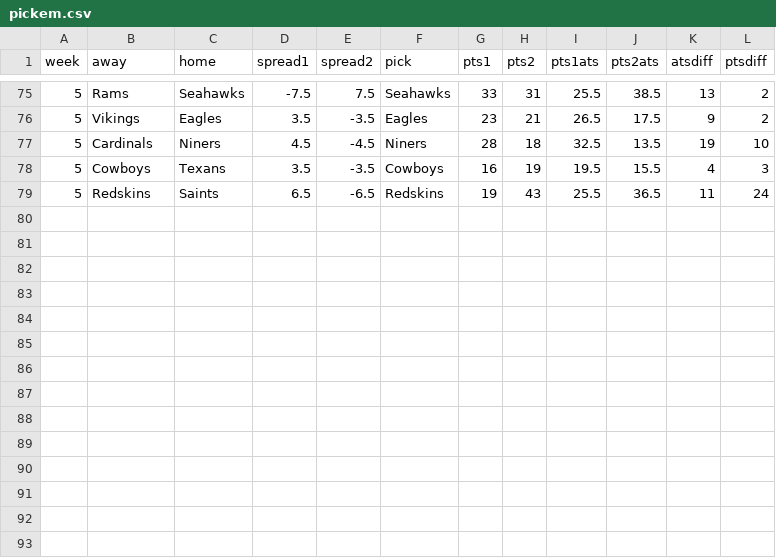
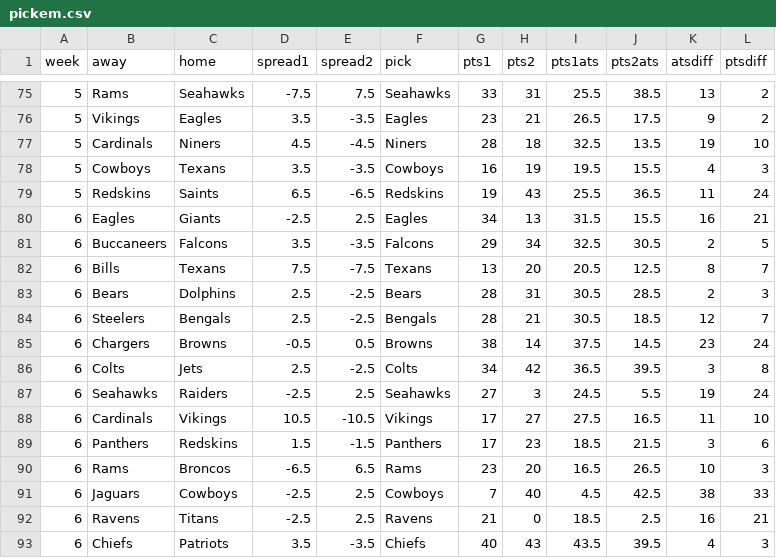
Before and after one commit to bradybray/Duh_Spread, a CSV file: pickem.csv, drawn as a sheet; only a part is shown, gaps mark what is left out; the diff names each change by its address in the sheet, - before the commit and + after, or states it on an @@ line.

Commit message:
Add files via upload

```diff
--- a/pickem.csv
+++ b/pickem.csv
+row 80: 6 | Eagles | Giants | -2.5 | 2.5 | Eagles | 34 | 13 | 31.5 | 15.5 | 16 | 21
+row 81: 6 | Buccaneers | Falcons | 3.5 | -3.5 | Falcons | 29 | 34 | 32.5 | 30.5 | 2 | 5
+row 82: 6 | Bills | Texans | 7.5 | -7.5 | Texans | 13 | 20 | 20.5 | 12.5 | 8 | 7
+row 83: 6 | Bears | Dolphins | 2.5 | -2.5 | Bears | 28 | 31 | 30.5 | 28.5 | 2 | 3
+row 84: 6 | Steelers | Bengals | 2.5 | -2.5 | Bengals | 28 | 21 | 30.5 | 18.5 | 12 | 7
+row 85: 6 | Chargers | Browns | -0.5 | 0.5 | Browns | 38 | 14 | 37.5 | 14.5 | 23 | 24
+row 86: 6 | Colts | Jets | 2.5 | -2.5 | Colts | 34 | 42 | 36.5 | 39.5 | 3 | 8
+row 87: 6 | Seahawks | Raiders | -2.5 | 2.5 | Seahawks | 27 | 3 | 24.5 | 5.5 | 19 | 24
+row 88: 6 | Cardinals | Vikings | 10.5 | -10.5 | Vikings | 17 | 27 | 27.5 | 16.5 | 11 | 10
+row 89: 6 | Panthers | Redskins | 1.5 | -1.5 | Panthers | 17 | 23 | 18.5 | 21.5 | 3 | 6
+row 90: 6 | Rams | Broncos | -6.5 | 6.5 | Rams | 23 | 20 | 16.5 | 26.5 | 10 | 3
+row 91: 6 | Jaguars | Cowboys | -2.5 | 2.5 | Cowboys | 7 | 40 | 4.5 | 42.5 | 38 | 33
+row 92: 6 | Ravens | Titans | -2.5 | 2.5 | Ravens | 21 | 0 | 18.5 | 2.5 | 16 | 21
+row 93: 6 | Chiefs | Patriots | 3.5 | -3.5 | Chiefs | 40 | 43 | 43.5 | 39.5 | 4 | 3
```
